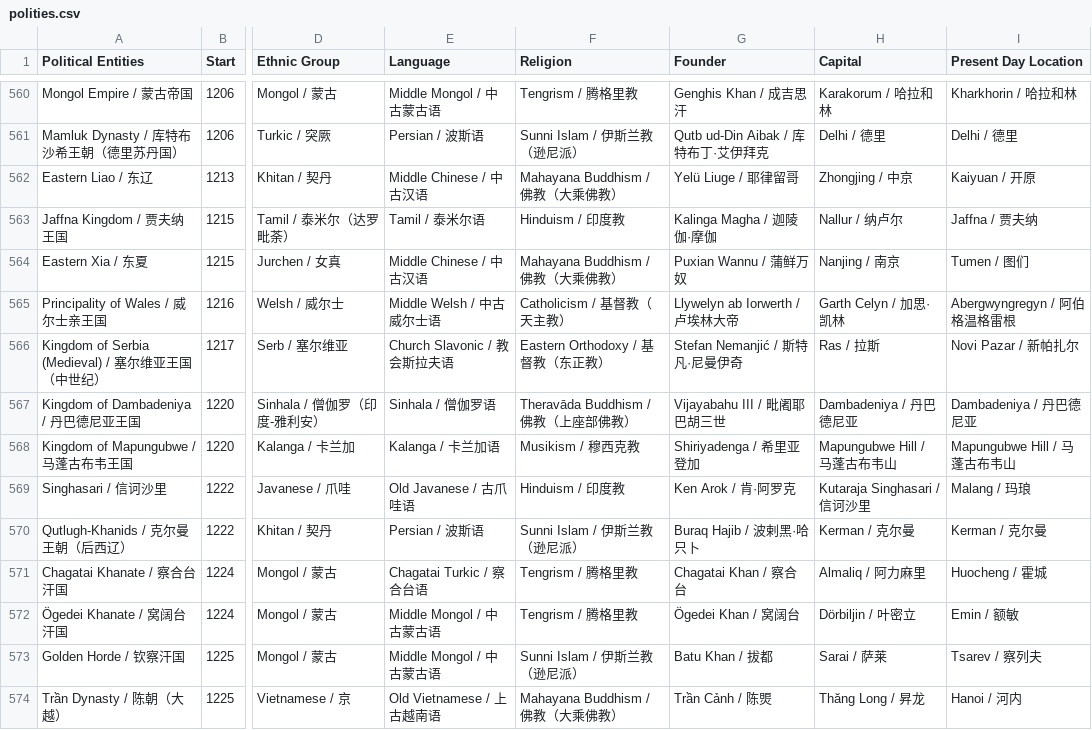
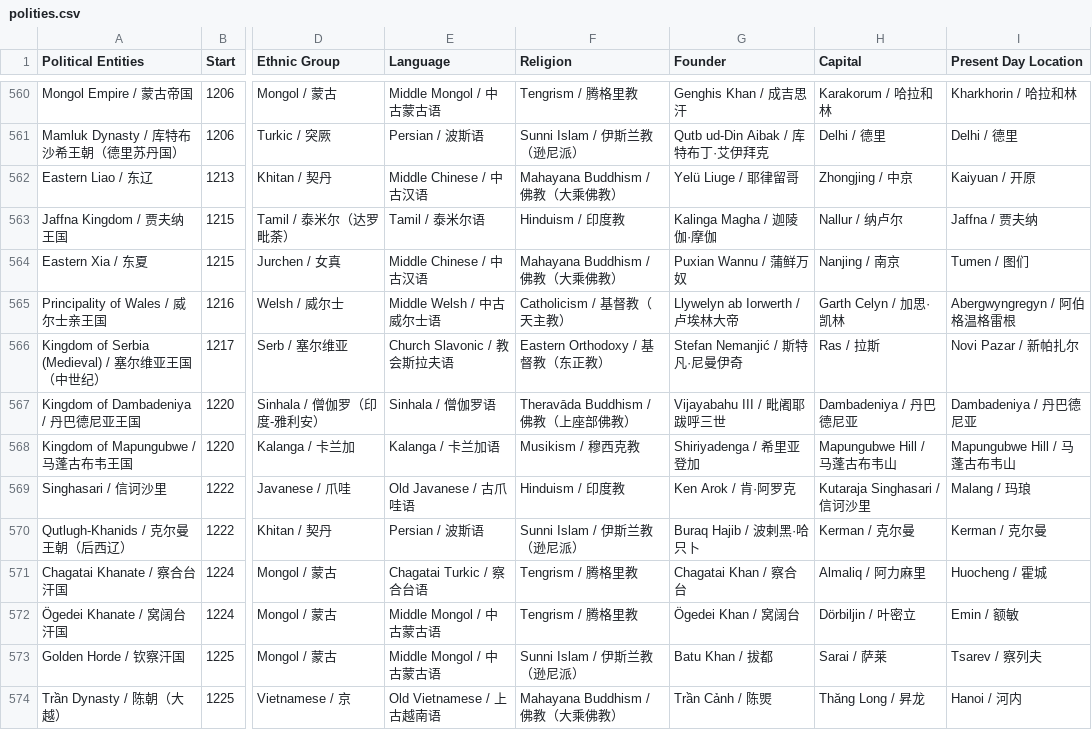
Before and after one commit to XuhuiJin1215/Historical-Polities, a CSV file: polities.csv, drawn as a sheet; only a part is shown, gaps mark what is left out; the diff names each change by its address in the sheet, - before the commit and + after, or states it on an @@ line.

Commit message:
Updated Kingdom of Dambadeniya

```diff
--- a/polities.csv
+++ b/polities.csv
-G567 (Founder): Vijayabahu III / 毗阇耶巴胡三世
+G567 (Founder): Vijayabahu III / 毗阇耶跋呼三世
```
